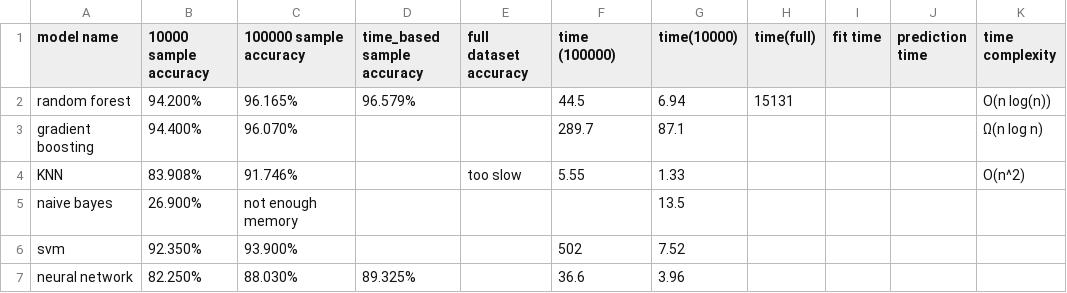
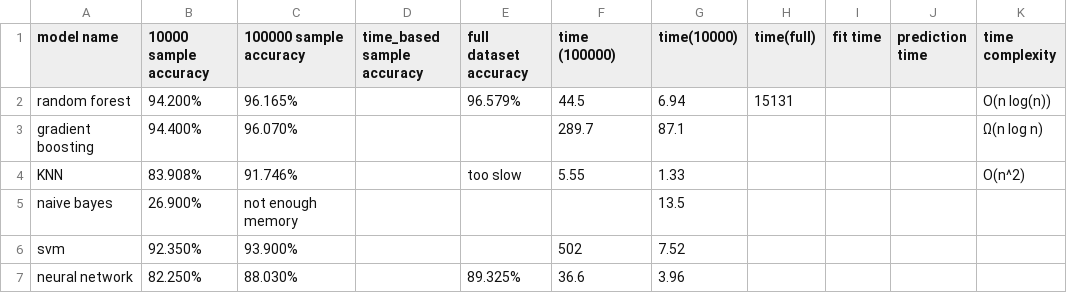
Before and after one commit to Shing-gor/classification-cybersecurity, a CSV file: accuracy.csv, drawn as a sheet; only a part is shown; the diff names each change by its address in the sheet, - before the commit and + after, or states it on an @@ line.

Commit message:
Update accuracy.csv

```diff
--- a/accuracy.csv
+++ b/accuracy.csv
-D2 (time_based sample accuracy): 96.579%
+D2 (time_based sample accuracy): (empty)
-E2 (full dataset accuracy): (empty)
+E2 (full dataset accuracy): 96.579%
-D7 (time_based sample accuracy): 89.325%
+D7 (time_based sample accuracy): (empty)
-E7 (full dataset accuracy): (empty)
+E7 (full dataset accuracy): 89.325%
```
